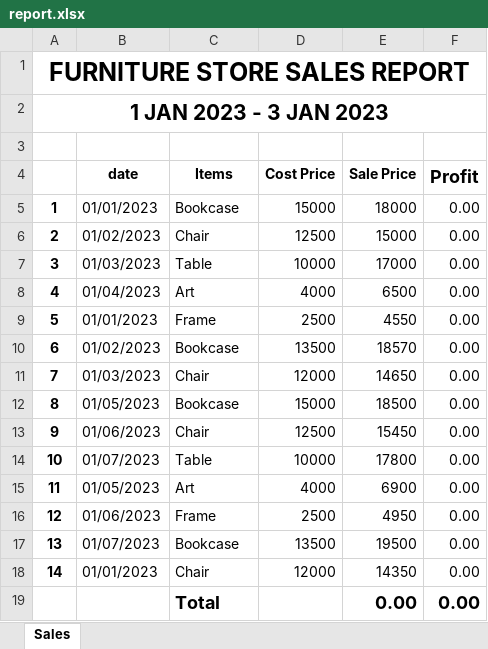
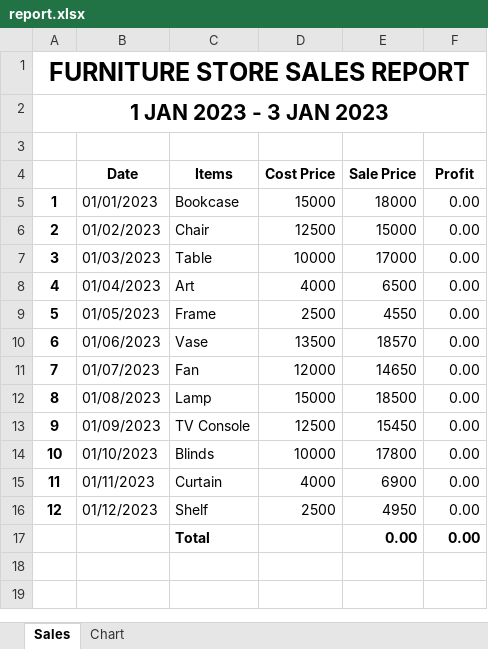
Before and after one commit to BBimie/Automate-Excel-With-Python, an Excel workbook: report.xlsx, sheet Sales, drawn as a sheet; values as stored, in another font and other column widths than the file's, no borders; conditional formats not drawn; removed rows and columns are numbered as before the commit, all else as after; the diff names each change by its address in the sheet, - before the commit and + after, or states it on an @@ line.

Commit message:
updated code to plot charts in new sheet

```diff
--- a/report.xlsx (sheet Sales)
+++ b/report.xlsx (sheet Sales)
+sheet tab: Chart
-B4: date
+B4: Date
@@ F4 text size: smaller @@
-B9 (Date): 01/01/2023
+B9 (Date): 01/05/2023
-B10 (Date): 01/02/2023
+B10 (Date): 01/06/2023
-C10 (Items): Bookcase
+C10 (Items): Vase
-B11 (Date): 01/03/2023
+B11 (Date): 01/07/2023
-C11 (Items): Chair
+C11 (Items): Fan
-B12 (Date): 01/05/2023
+B12 (Date): 01/08/2023
-C12 (Items): Bookcase
+C12 (Items): Lamp
-B13 (Date): 01/06/2023
+B13 (Date): 01/09/2023
-C13 (Items): Chair
+C13 (Items): TV Console
-B14 (Date): 01/07/2023
+B14 (Date): 01/10/2023
-C14 (Items): Table
+C14 (Items): Blinds
-B15 (Date): 01/05/2023
+B15 (Date): 01/11/2023
-C15 (Items): Art
+C15 (Items): Curtain
-B16 (Date): 01/06/2023
+B16 (Date): 01/12/2023
-C16 (Items): Frame
+C16 (Items): Shelf
-row 17: 13 | 01/07/2023 | Bookcase | 13500 | 19500 | 0.00
-row 18: 14 | 01/01/2023 | Chair | 12000 | 14350 | 0.00
@@ C17 text size: smaller @@
@@ E17:F17 text size: smaller @@
```
Also changed, not shown: formulas that keep their value, charts or pictures, 5 other files.
